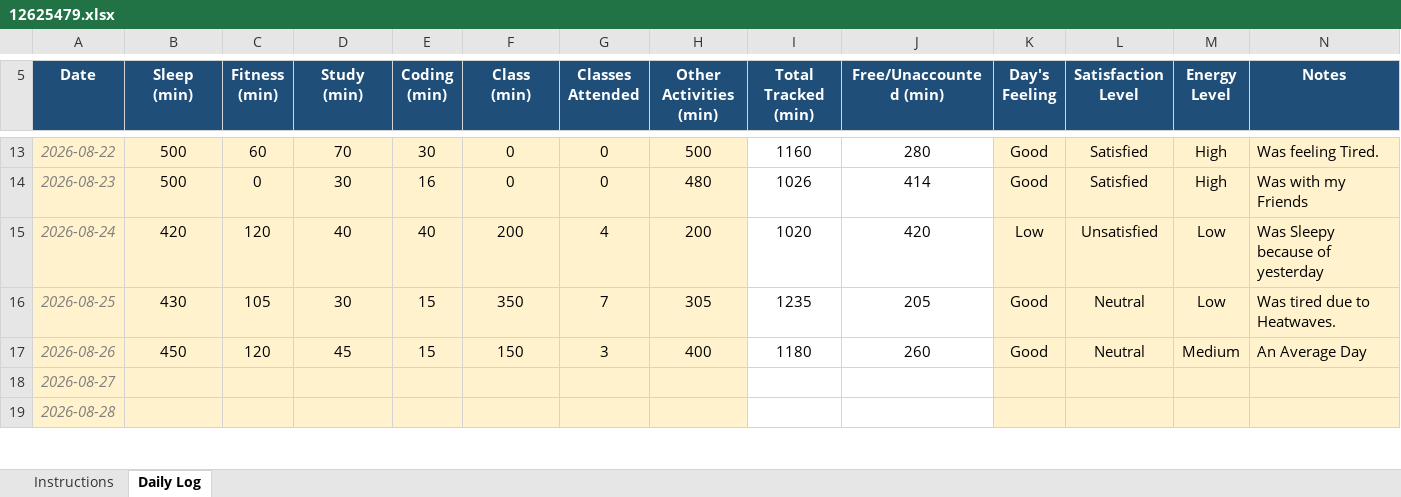
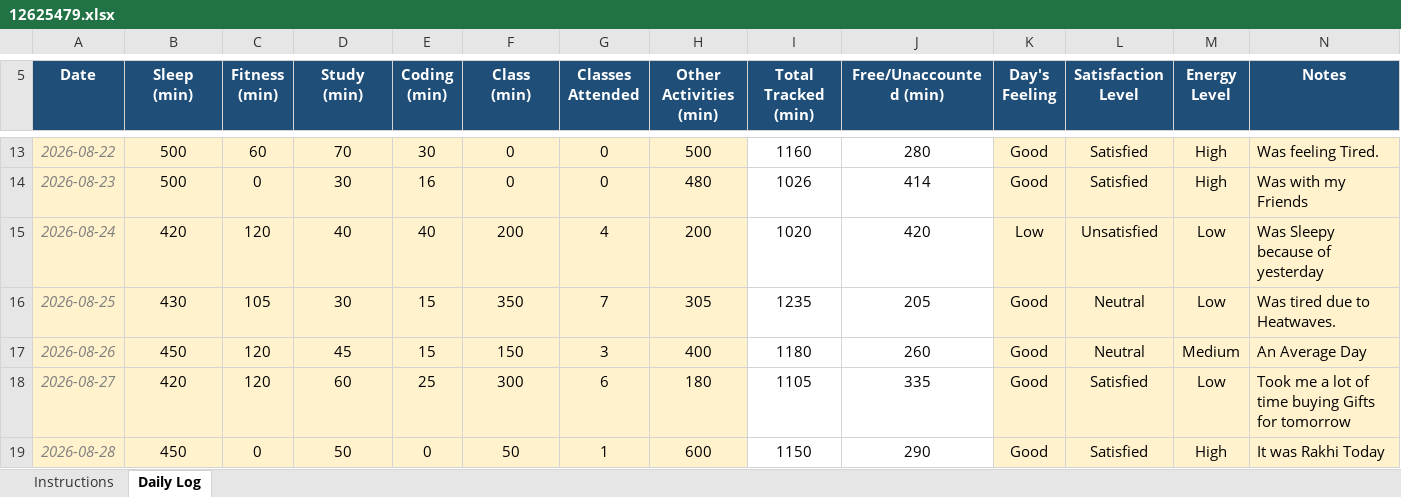
Before and after one commit to Meharjot29/CAP-776, an Excel workbook: 12625479.xlsx, sheet Daily Log, drawn as a sheet; only a part is shown, gaps mark what is left out; values as stored, in another font and other column widths than the file's, no borders; conditional formats not drawn; the diff covers the shown part only; the diff names each change by its address in the sheet, - before the commit and + after, or states it on an @@ line.

Commit message:
first commit

```diff
--- a/12625479.xlsx (sheet Daily Log)
+++ b/12625479.xlsx (sheet Daily Log)
-B18 (Sleep (min)): (empty)
+B18 (Sleep (min)): 420
-C18 (Fitness (min)): (empty)
+C18 (Fitness (min)): 120
-D18 (Study (min)): (empty)
+D18 (Study (min)): 60
-E18 (Coding (min)): (empty)
+E18 (Coding (min)): 25
-F18 (Class (min)): (empty)
+F18 (Class (min)): 300
-G18 (Classes Attended): (empty)
+G18 (Classes Attended): 6
-H18 (Other Activities (min)): (empty)
+H18 (Other Activities (min)): 180
-I18 (Total Tracked (min)): (empty)
+I18 (Total Tracked (min)): 1105
-J18 (Free/Unaccounted (min)): (empty)
+J18 (Free/Unaccounted (min)): 335
-K18:K19 (Day's Feeling): (empty)
+K18:K19 (Day's Feeling): Good
-L18:L19 (Satisfaction Level): (empty)
+L18:L19 (Satisfaction Level): Satisfied
-M18 (Energy Level): (empty)
+M18 (Energy Level): Low
-N18 (Notes): (empty)
+N18 (Notes): Took me a lot of time buying Gifts for tomorrow
-B19 (Sleep (min)): (empty)
+B19 (Sleep (min)): 450
-C19 (Fitness (min)): (empty)
+C19 (Fitness (min)): 0
-D19 (Study (min)): (empty)
+D19 (Study (min)): 50
-E19 (Coding (min)): (empty)
+E19 (Coding (min)): 0
-F19 (Class (min)): (empty)
+F19 (Class (min)): 50
-G19 (Classes Attended): (empty)
+G19 (Classes Attended): 1
-H19 (Other Activities (min)): (empty)
+H19 (Other Activities (min)): 600
-I19 (Total Tracked (min)): (empty)
+I19 (Total Tracked (min)): 1150
-J19 (Free/Unaccounted (min)): (empty)
+J19 (Free/Unaccounted (min)): 290
-M19 (Energy Level): (empty)
+M19 (Energy Level): High
-N19 (Notes): (empty)
+N19 (Notes): It was Rakhi Today
```
Also changed, not shown: 13 edited cells elsewhere in this sheet.
